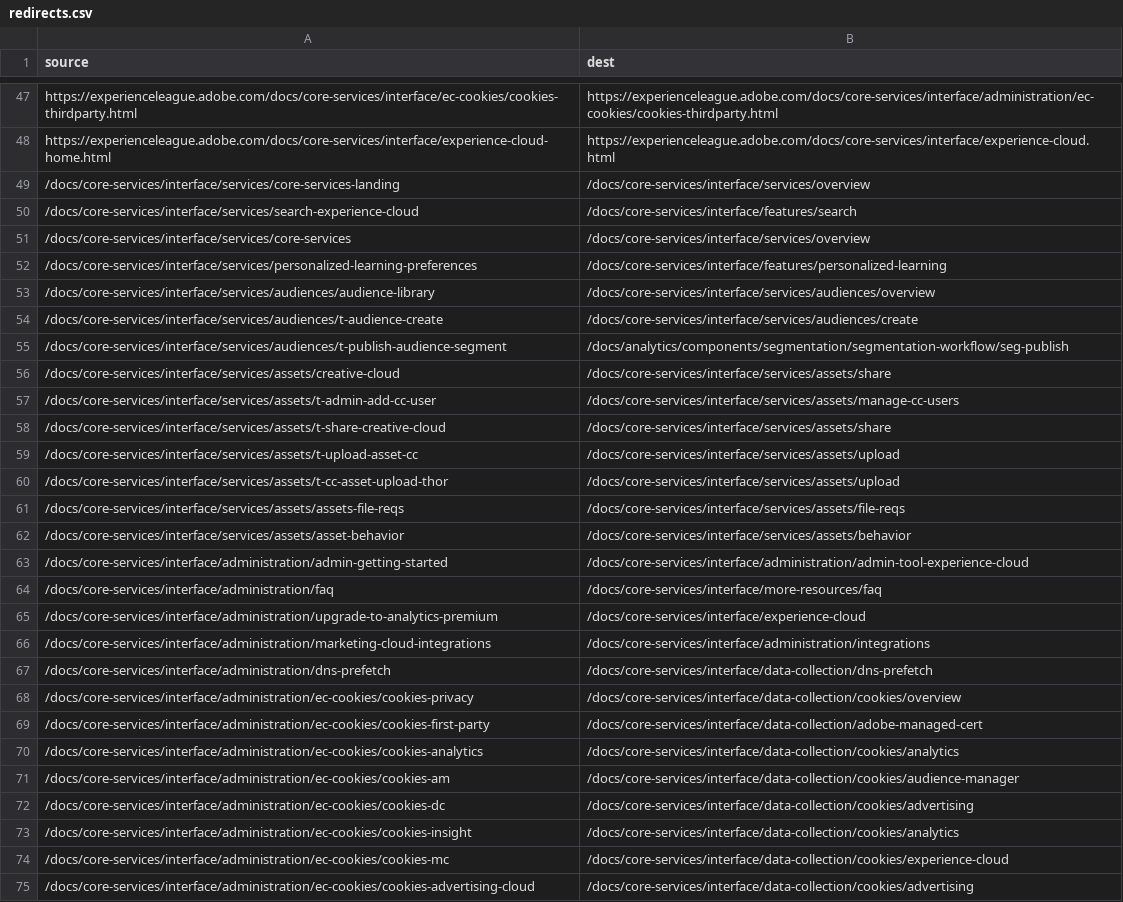
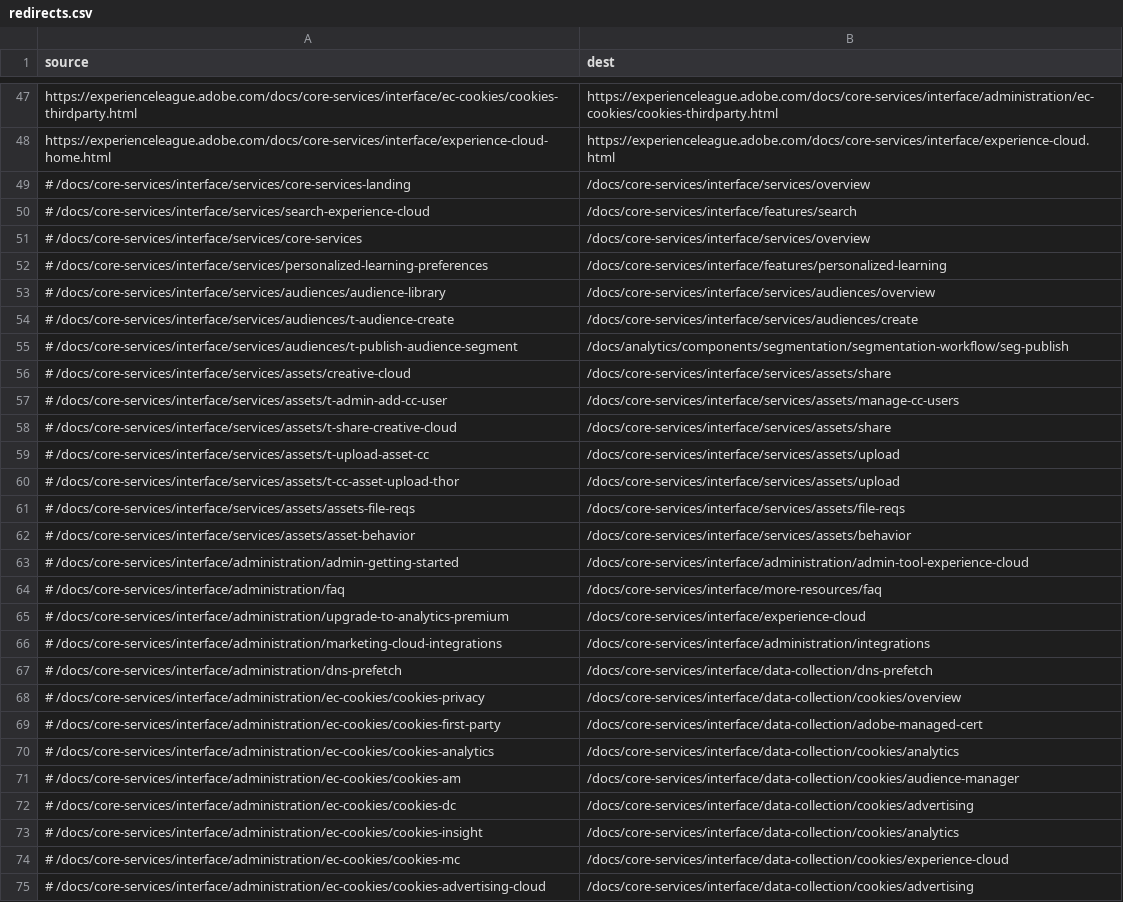
Before and after one commit to AdobeDocs/core-services.ko-KR, a CSV file: redirects.csv, drawn as a sheet; only a part is shown, gaps mark what is left out; the diff covers the shown part only; the diff names each change by its address in the sheet, - before the commit and + after, or states it on an @@ line.

Commit message:
Updating Old File for core commit 30ed997b71edc86afac48be4a204533ac01eaaf1

```diff
--- a/redirects.csv
+++ b/redirects.csv
-A49 (source): /docs/core-services/interface/services/core-services-landing
+A49 (source): # /docs/core-services/interface/services/core-services-landing
-A50 (source): /docs/core-services/interface/services/search-experience-cloud
+A50 (source): # /docs/core-services/interface/services/search-experience-cloud
-A51 (source): /docs/core-services/interface/services/core-services
+A51 (source): # /docs/core-services/interface/services/core-services
-A52 (source): /docs/core-services/interface/services/personalized-learning-preferences
+A52 (source): # /docs/core-services/interface/services/personalized-learning-preferences
-A53 (source): /docs/core-services/interface/services/audiences/audience-library
+A53 (source): # /docs/core-services/interface/services/audiences/audience-library
-A54 (source): /docs/core-services/interface/services/audiences/t-audience-create
+A54 (source): # /docs/core-services/interface/services/audiences/t-audience-create
-A55 (source): /docs/core-services/interface/services/audiences/t-publish-audience-segment
+A55 (source): # /docs/core-services/interface/services/audiences/t-publish-audience-segment
-A56 (source): /docs/core-services/interface/services/assets/creative-cloud
+A56 (source): # /docs/core-services/interface/services/assets/creative-cloud
-A57 (source): /docs/core-services/interface/services/assets/t-admin-add-cc-user
+A57 (source): # /docs/core-services/interface/services/assets/t-admin-add-cc-user
-A58 (source): /docs/core-services/interface/services/assets/t-share-creative-cloud
+A58 (source): # /docs/core-services/interface/services/assets/t-share-creative-cloud
-A59 (source): /docs/core-services/interface/services/assets/t-upload-asset-cc
+A59 (source): # /docs/core-services/interface/services/assets/t-upload-asset-cc
-A60 (source): /docs/core-services/interface/services/assets/t-cc-asset-upload-thor
+A60 (source): # /docs/core-services/interface/services/assets/t-cc-asset-upload-thor
-A61 (source): /docs/core-services/interface/services/assets/assets-file-reqs
+A61 (source): # /docs/core-services/interface/services/assets/assets-file-reqs
-A62 (source): /docs/core-services/interface/services/assets/asset-behavior
+A62 (source): # /docs/core-services/interface/services/assets/asset-behavior
-A63 (source): /docs/core-services/interface/administration/admin-getting-started
+A63 (source): # /docs/core-services/interface/administration/admin-getting-started
-A64 (source): /docs/core-services/interface/administration/faq
+A64 (source): # /docs/core-services/interface/administration/faq
-A65 (source): /docs/core-services/interface/administration/upgrade-to-analytics-premium
+A65 (source): # /docs/core-services/interface/administration/upgrade-to-analytics-premium
-A66 (source): /docs/core-services/interface/administration/marketing-cloud-integrations
+A66 (source): # /docs/core-services/interface/administration/marketing-cloud-integrations
-A67 (source): /docs/core-services/interface/administration/dns-prefetch
+A67 (source): # /docs/core-services/interface/administration/dns-prefetch
-A68 (source): /docs/core-services/interface/administration/ec-cookies/cookies-privacy
+A68 (source): # /docs/core-services/interface/administration/ec-cookies/cookies-privacy
-A69 (source): /docs/core-services/interface/administration/ec-cookies/cookies-first-party
+A69 (source): # /docs/core-services/interface/administration/ec-cookies/cookies-first-party
-A70 (source): /docs/core-services/interface/administration/ec-cookies/cookies-analytics
+A70 (source): # /docs/core-services/interface/administration/ec-cookies/cookies-analytics
-A71 (source): /docs/core-services/interface/administration/ec-cookies/cookies-am
+A71 (source): # /docs/core-services/interface/administration/ec-cookies/cookies-am
-A72 (source): /docs/core-services/interface/administration/ec-cookies/cookies-dc
+A72 (source): # /docs/core-services/interface/administration/ec-cookies/cookies-dc
-A73 (source): /docs/core-services/interface/administration/ec-cookies/cookies-insight
+A73 (source): # /docs/core-services/interface/administration/ec-cookies/cookies-insight
-A74 (source): /docs/core-services/interface/administration/ec-cookies/cookies-mc
+A74 (source): # /docs/core-services/interface/administration/ec-cookies/cookies-mc
-A75 (source): /docs/core-services/interface/administration/ec-cookies/cookies-advertising-cloud
+A75 (source): # /docs/core-services/interface/administration/ec-cookies/cookies-advertising-cloud
```
Also changed, not shown: 12 edited cells elsewhere in this file.
